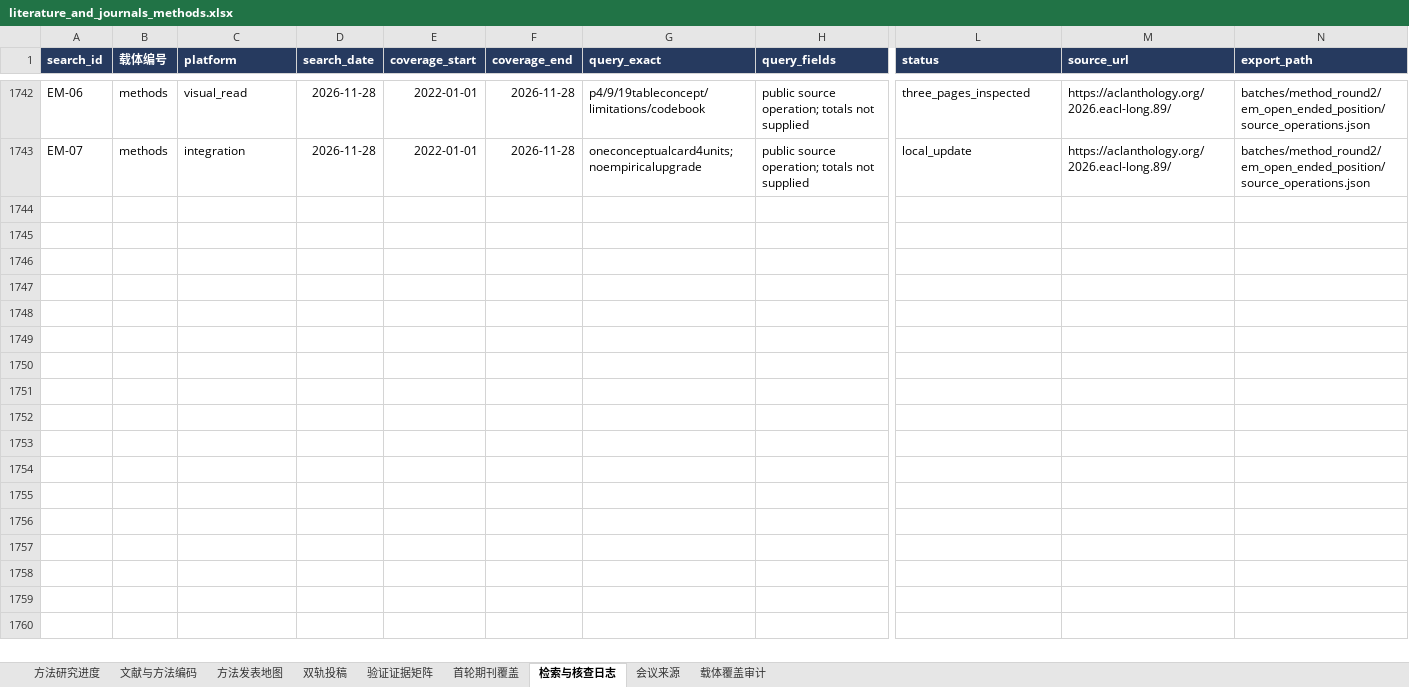
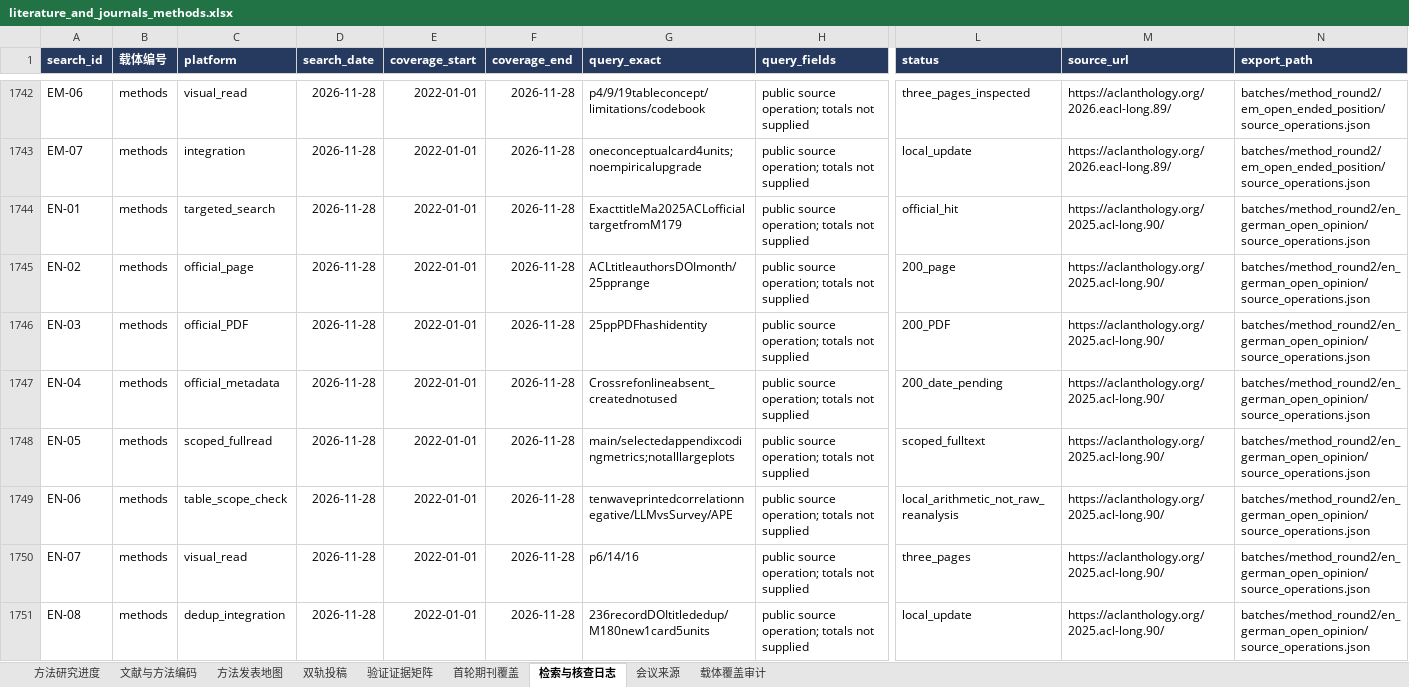
Before and after one commit to BNU-CCR/Agent-EX, an Excel workbook: literature-review/exports/literature_and_journals_methods.xlsx, sheet 检索与核查日志, drawn as a sheet; only a part is shown, gaps mark what is left out; values as stored, in another font and other column widths than the file's, no borders; rows hold the shown columns only; the diff names each change by its address in the sheet, - before the commit and + after, or states it on an @@ line.

Commit message:
Add empirical German open-text validation case and coding audit

```diff
--- a/literature-review/exports/literature_and_journals_methods.xlsx (sheet 检索与核查日志)
+++ b/literature-review/exports/literature_and_journals_methods.xlsx (sheet 检索与核查日志)
+row 1744: EN-01 | methods | targeted_search | 2026-11-28 | 2022-01-01 | 2026-11-28 | ExacttitleMa2025ACLofficialtargetfromM179 | public source operation; totals not supplied | official_hit | https://aclanthology.org/2025.acl-long.90/ | batches/method_round2/en_german_open_opinion/source_operations.json
+row 1745: EN-02 | methods | official_page | 2026-11-28 | 2022-01-01 | 2026-11-28 | ACLtitleauthorsDOImonth/25pprange | public source operation; totals not supplied | 200_page | https://aclanthology.org/2025.acl-long.90/ | batches/method_round2/en_german_open_opinion/source_operations.json
+row 1746: EN-03 | methods | official_PDF | 2026-11-28 | 2022-01-01 | 2026-11-28 | 25ppPDFhashidentity | public source operation; totals not supplied | 200_PDF | https://aclanthology.org/2025.acl-long.90/ | batches/method_round2/en_german_open_opinion/source_operations.json
+row 1747: EN-04 | methods | official_metadata | 2026-11-28 | 2022-01-01 | 2026-11-28 | Crossrefonlineabsent_creatednotused | public source operation; totals not supplied | 200_date_pending | https://aclanthology.org/2025.acl-long.90/ | batches/method_round2/en_german_open_opinion/source_operations.json
+row 1748: EN-05 | methods | scoped_fullread | 2026-11-28 | 2022-01-01 | 2026-11-28 | main/selectedappendixcodingmetrics;notalllargeplots | public source operation; totals not supplied | scoped_fulltext | https://aclanthology.org/2025.acl-long.90/ | batches/method_round2/en_german_open_opinion/source_operations.json
+row 1749: EN-06 | methods | table_scope_check | 2026-11-28 | 2022-01-01 | 2026-11-28 | tenwaveprintedcorrelationnegative/LLMvsSurvey/APE | public source operation; totals not supplied | local_arithmetic_not_raw_reanalysis | https://aclanthology.org/2025.acl-long.90/ | batches/method_round2/en_german_open_opinion/source_operations.json
+row 1750: EN-07 | methods | visual_read | 2026-11-28 | 2022-01-01 | 2026-11-28 | p6/14/16 | public source operation; totals not supplied | three_pages | https://aclanthology.org/2025.acl-long.90/ | batches/method_round2/en_german_open_opinion/source_operations.json
+row 1751: EN-08 | methods | dedup_integration | 2026-11-28 | 2022-01-01 | 2026-11-28 | 236recordDOItitlededup/M180new1card5units | public source operation; totals not supplied | local_update | https://aclanthology.org/2025.acl-long.90/ | batches/method_round2/en_german_open_opinion/source_operations.json
```
Also changed, not shown: sheet 验证证据矩阵, sheet 文献与方法编码, sheet 会议来源, sheet 方法研究进度, sheet 方法发表地图, formulas that keep their value, 20 other files.
